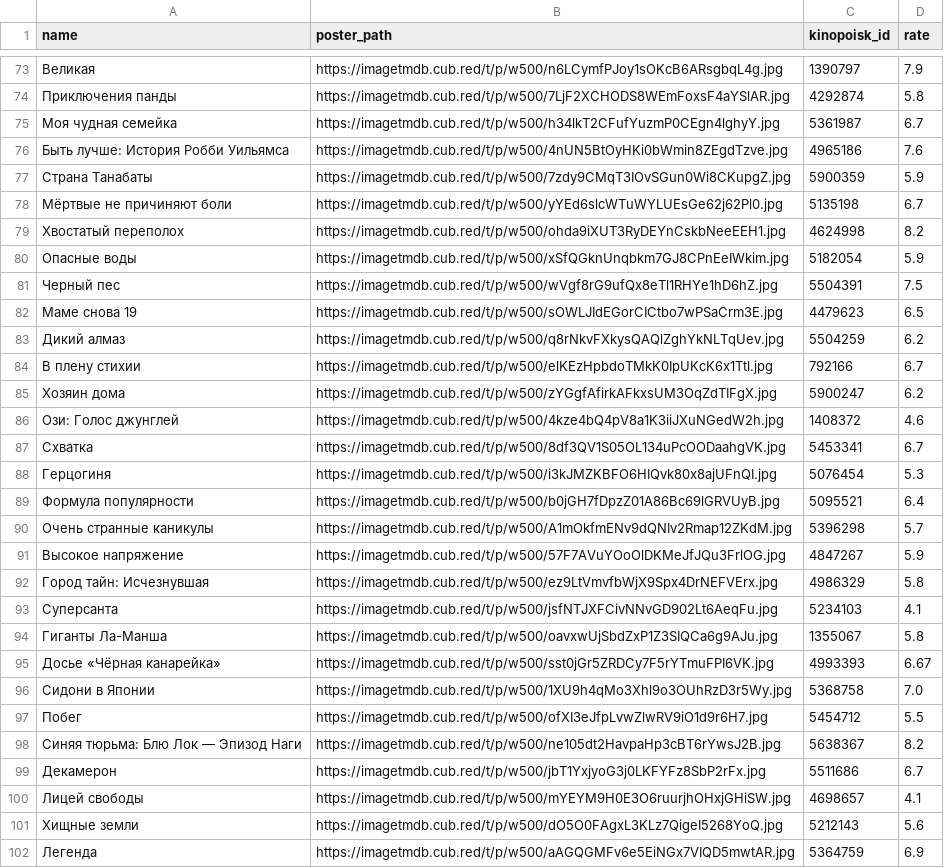
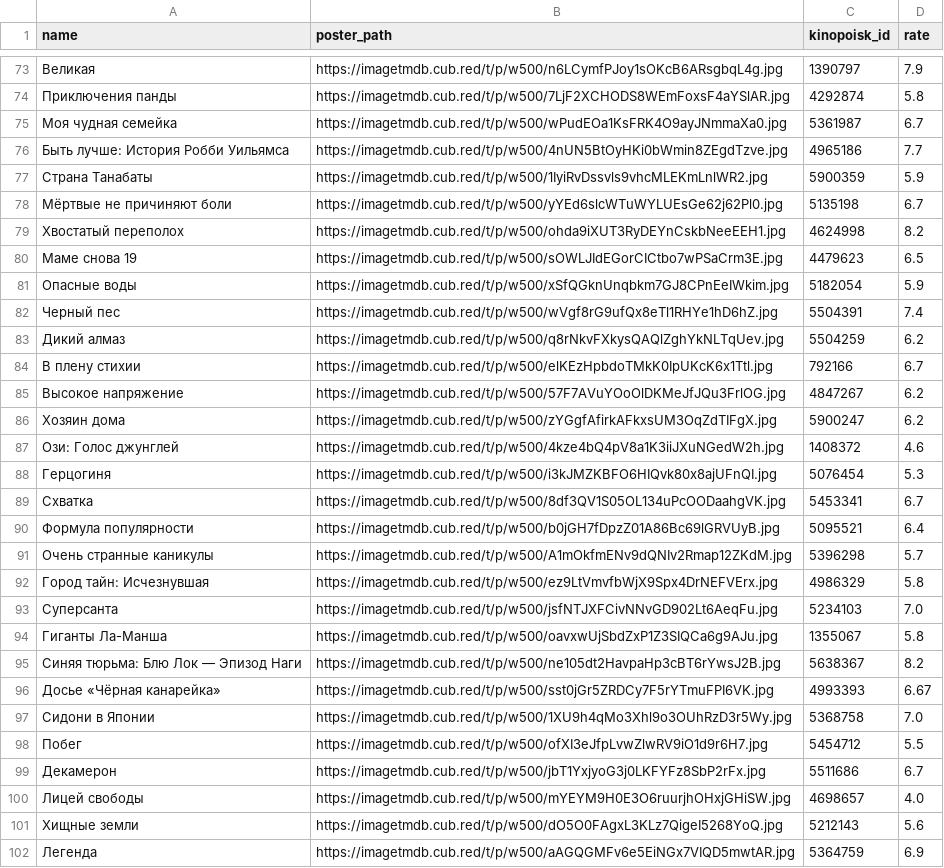
Before and after one commit to obeyadw/obeyadw.github.io, a CSV file: js_dammy.csv, drawn as a sheet; only a part is shown, gaps mark what is left out; the diff covers the shown part only.

Commit message:
committing files

```diff
--- a/js_dammy.csv
+++ b/js_dammy.csv
@@ -74,22 +74,23 @@ name,poster_path,kinopoisk_id,rate
 Приключения панды,https://imagetmdb.cub.red/t/p/w500/7LjF2XCHODS8WEmFoxsF4aYSlAR.jpg,4292874,5.8
-Моя чудная семейка,https://imagetmdb.cub.red/t/p/w500/h34lkT2CFufYuzmP0CEgn4lghyY.jpg,5361987,6.7
-Быть лучше: История Робби Уильямса,https://imagetmdb.cub.red/t/p/w500/4nUN5BtOyHKi0bWmin8ZEgdTzve.jpg,4965186,7.6
-Страна Танабаты,https://imagetmdb.cub.red/t/p/w500/7zdy9CMqT3IOvSGun0Wi8CKupgZ.jpg,5900359,5.9
+Моя чудная семейка,https://imagetmdb.cub.red/t/p/w500/wPudEOa1KsFRK4O9ayJNmmaXa0.jpg,5361987,6.7
+Быть лучше: История Робби Уильямса,https://imagetmdb.cub.red/t/p/w500/4nUN5BtOyHKi0bWmin8ZEgdTzve.jpg,4965186,7.7
+Страна Танабаты,https://imagetmdb.cub.red/t/p/w500/1IyiRvDssvls9vhcMLEKmLnlWR2.jpg,5900359,5.9
 Мёртвые не причиняют боли,https://imagetmdb.cub.red/t/p/w500/yYEd6slcWTuWYLUEsGe62j62Pl0.jpg,5135198,6.7
 Хвостатый переполох,https://imagetmdb.cub.red/t/p/w500/ohda9iXUT3RyDEYnCskbNeeEEH1.jpg,4624998,8.2
+Маме снова 19,https://imagetmdb.cub.red/t/p/w500/sOWLJIdEGorCICtbo7wPSaCrm3E.jpg,4479623,6.5
 Опасные воды,https://imagetmdb.cub.red/t/p/w500/xSfQGknUnqbkm7GJ8CPnEeIWkim.jpg,5182054,5.9
-Черный пес,https://imagetmdb.cub.red/t/p/w500/wVgf8rG9ufQx8eTl1RHYe1hD6hZ.jpg,5504391,7.5
-Маме снова 19,https://imagetmdb.cub.red/t/p/w500/sOWLJIdEGorCICtbo7wPSaCrm3E.jpg,4479623,6.5
+Черный пес,https://imagetmdb.cub.red/t/p/w500/wVgf8rG9ufQx8eTl1RHYe1hD6hZ.jpg,5504391,7.4
 Дикий алмаз,https://imagetmdb.cub.red/t/p/w500/q8rNkvFXkysQAQlZghYkNLTqUev.jpg,5504259,6.2
 В плену стихии,https://imagetmdb.cub.red/t/p/w500/elKEzHpbdoTMkK0IpUKcK6x1Ttl.jpg,792166,6.7
+Высокое напряжение,https://imagetmdb.cub.red/t/p/w500/57F7AVuYOoOlDKMeJfJQu3FrlOG.jpg,4847267,6.2
 Хозяин дома,https://imagetmdb.cub.red/t/p/w500/zYGgfAfirkAFkxsUM3OqZdTIFgX.jpg,5900247,6.2
 Ози: Голос джунглей,https://imagetmdb.cub.red/t/p/w500/4kze4bQ4pV8a1K3iiJXuNGedW2h.jpg,1408372,4.6
+Герцогиня,https://imagetmdb.cub.red/t/p/w500/i3kJMZKBFO6HIQvk80x8ajUFnQI.jpg,5076454,5.3
 Схватка,https://imagetmdb.cub.red/t/p/w500/8df3QV1S05OL134uPcOODaahgVK.jpg,5453341,6.7
-Герцогиня,https://imagetmdb.cub.red/t/p/w500/i3kJMZKBFO6HIQvk80x8ajUFnQI.jpg,5076454,5.3
 Формула популярности,https://imagetmdb.cub.red/t/p/w500/b0jGH7fDpzZ01A86Bc69lGRVUyB.jpg,5095521,6.4
 Очень странные каникулы,https://imagetmdb.cub.red/t/p/w500/A1mOkfmENv9dQNIv2Rmap12ZKdM.jpg,5396298,5.7
-Высокое напряжение,https://imagetmdb.cub.red/t/p/w500/57F7AVuYOoOlDKMeJfJQu3FrlOG.jpg,4847267,5.9
 Город тайн: Исчезнувшая,https://imagetmdb.cub.red/t/p/w500/ez9LtVmvfbWjX9Spx4DrNEFVErx.jpg,4986329,5.8
-Суперсанта,https://imagetmdb.cub.red/t/p/w500/jsfNTJXFCivNNvGD902Lt6AeqFu.jpg,5234103,4.1
+Суперсанта,https://imagetmdb.cub.red/t/p/w500/jsfNTJXFCivNNvGD902Lt6AeqFu.jpg,5234103,7.0
 Гиганты Ла-Манша,https://imagetmdb.cub.red/t/p/w500/oavxwUjSbdZxP1Z3SIQCa6g9AJu.jpg,1355067,5.8
+Синяя тюрьма: Блю Лок — Эпизод Наги,https://imagetmdb.cub.red/t/p/w500/ne105dt2HavpaHp3cBT6rYwsJ2B.jpg,5638367,8.2
 Досье «Чёрная канарейка»,https://imagetmdb.cub.red/t/p/w500/sst0jGr5ZRDCy7F5rYTmuFPI6VK.jpg,4993393,6.67
@@ -97,5 +98,4 @@ name,poster_path,kinopoisk_id,rate
 Побег,https://imagetmdb.cub.red/t/p/w500/ofXI3eJfpLvwZlwRV9iO1d9r6H7.jpg,5454712,5.5
-Синяя тюрьма: Блю Лок — Эпизод Наги,https://imagetmdb.cub.red/t/p/w500/ne105dt2HavpaHp3cBT6rYwsJ2B.jpg,5638367,8.2
 Декамерон,https://imagetmdb.cub.red/t/p/w500/jbT1YxjyoG3j0LKFYFz8SbP2rFx.jpg,5511686,6.7
-Лицей свободы,https://imagetmdb.cub.red/t/p/w500/mYEYM9H0E3O6ruurjhOHxjGHiSW.jpg,4698657,4.1
+Лицей свободы,https://imagetmdb.cub.red/t/p/w500/mYEYM9H0E3O6ruurjhOHxjGHiSW.jpg,4698657,4.0
 Хищные земли,https://imagetmdb.cub.red/t/p/w500/dO5O0FAgxL3KLz7QigeI5268YoQ.jpg,5212143,5.6
```
Also changed, not shown: 6 added rows, 6 removed rows, 31 moved rows and 17 edited cells elsewhere in this file.
